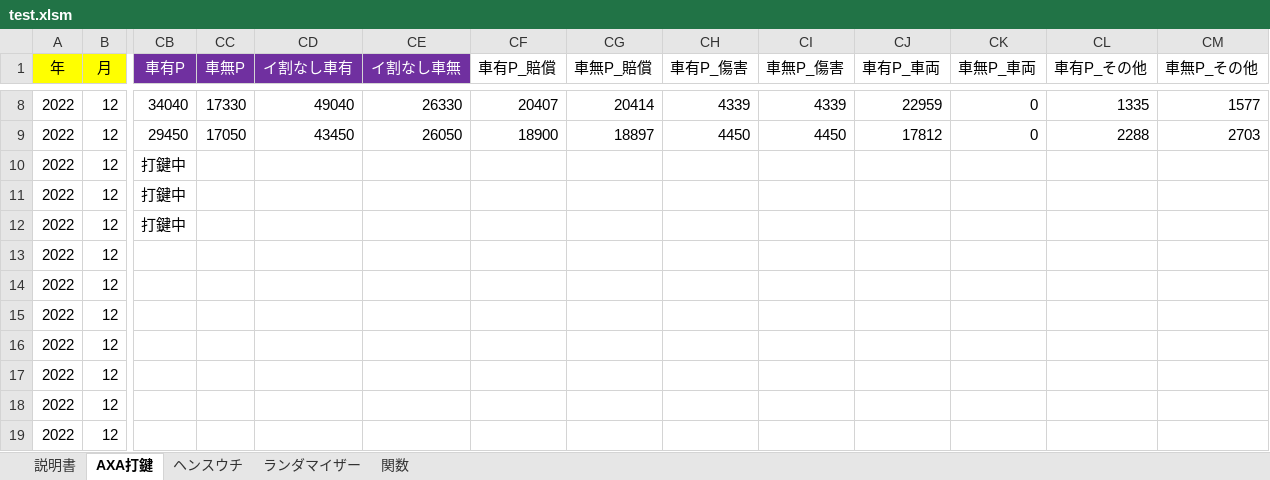
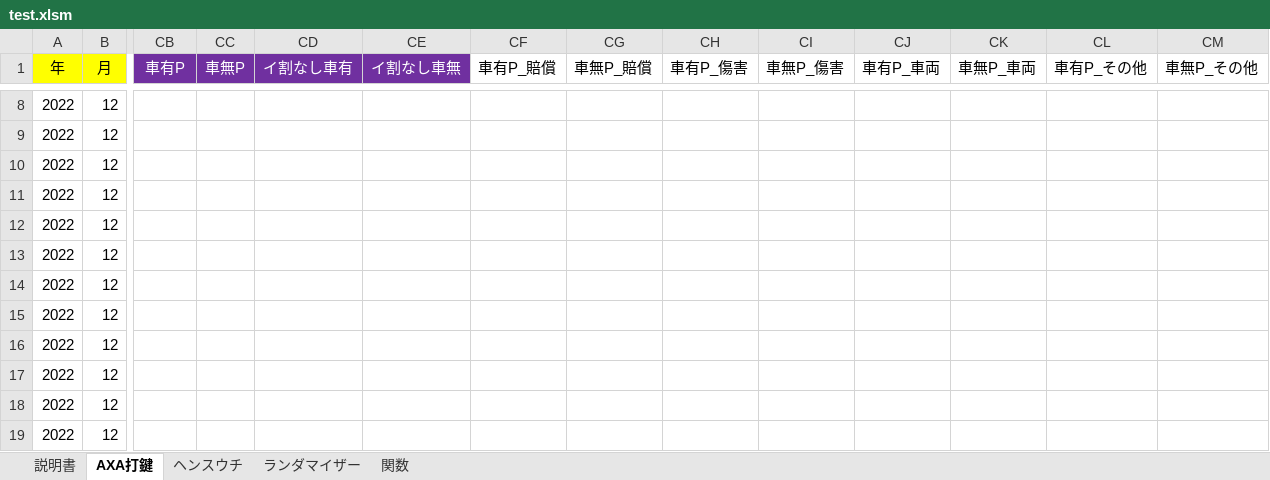
Before and after one commit to yngwaaaa/premium, an Excel workbook: test.xlsm, sheet AXA打鍵, drawn as a sheet; only a part is shown, gaps mark what is left out; values as stored, in another font and other column widths than the file's, no borders; conditional formats not drawn; the diff covers the shown part only; the diff names each change by its address in the sheet, - before the commit and + after, or states it on an @@ line.

```diff
--- a/test.xlsm (sheet AXA打鍵)
+++ b/test.xlsm (sheet AXA打鍵)
-CB8 (車有P): 34040
+CB8 (車有P): (empty)
-CC8 (車無P): 17330
+CC8 (車無P): (empty)
-CD8 (イ割なし車有): 49040
+CD8 (イ割なし車有): (empty)
-CE8 (イ割なし車無): 26330
+CE8 (イ割なし車無): (empty)
-CF8 (車有P_賠償): 20407
+CF8 (車有P_賠償): (empty)
-CG8 (車無P_賠償): 20414
+CG8 (車無P_賠償): (empty)
-CH8 (車有P_傷害): 4339
+CH8 (車有P_傷害): (empty)
-CI8 (車無P_傷害): 4339
+CI8 (車無P_傷害): (empty)
-CJ8 (車有P_車両): 22959
+CJ8 (車有P_車両): (empty)
-CK8:CK9 (車無P_車両): 0
+CK8:CK9 (車無P_車両): (empty)
-CL8 (車有P_その他): 1335
+CL8 (車有P_その他): (empty)
-CM8 (車無P_その他): 1577
+CM8 (車無P_その他): (empty)
-CB9 (車有P): 29450
+CB9 (車有P): (empty)
-CC9 (車無P): 17050
+CC9 (車無P): (empty)
-CD9 (イ割なし車有): 43450
+CD9 (イ割なし車有): (empty)
-CE9 (イ割なし車無): 26050
+CE9 (イ割なし車無): (empty)
-CF9 (車有P_賠償): 18900
+CF9 (車有P_賠償): (empty)
-CG9 (車無P_賠償): 18897
+CG9 (車無P_賠償): (empty)
-CH9 (車有P_傷害): 4450
+CH9 (車有P_傷害): (empty)
-CI9 (車無P_傷害): 4450
+CI9 (車無P_傷害): (empty)
-CJ9 (車有P_車両): 17812
+CJ9 (車有P_車両): (empty)
-CL9 (車有P_その他): 2288
+CL9 (車有P_その他): (empty)
-CM9 (車無P_その他): 2703
+CM9 (車無P_その他): (empty)
-CB10:CB12 (車有P): 打鍵中
+CB10:CB12 (車有P): (empty)
```
Also changed, not shown: 61 edited cells elsewhere in this sheet, 1 other file.
